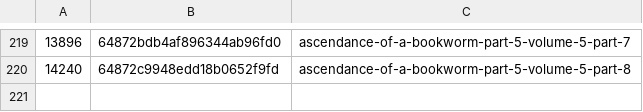
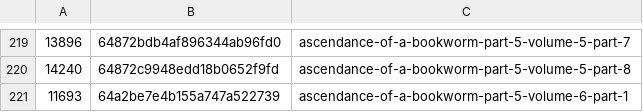
Before and after one commit to talisein/aoab-monitor, a CSV file: data/word_stats.csv, drawn as a sheet; only a part is shown, gaps mark what is left out; the diff names each change by its address in the sheet, - before the commit and + after, or states it on an @@ line.

```diff
--- a/data/word_stats.csv
+++ b/data/word_stats.csv
+row 221: 11693 | 64a2be7e4b155a747a522739 | ascendance-of-a-bookworm-part-5-volume-6-part-1
```
